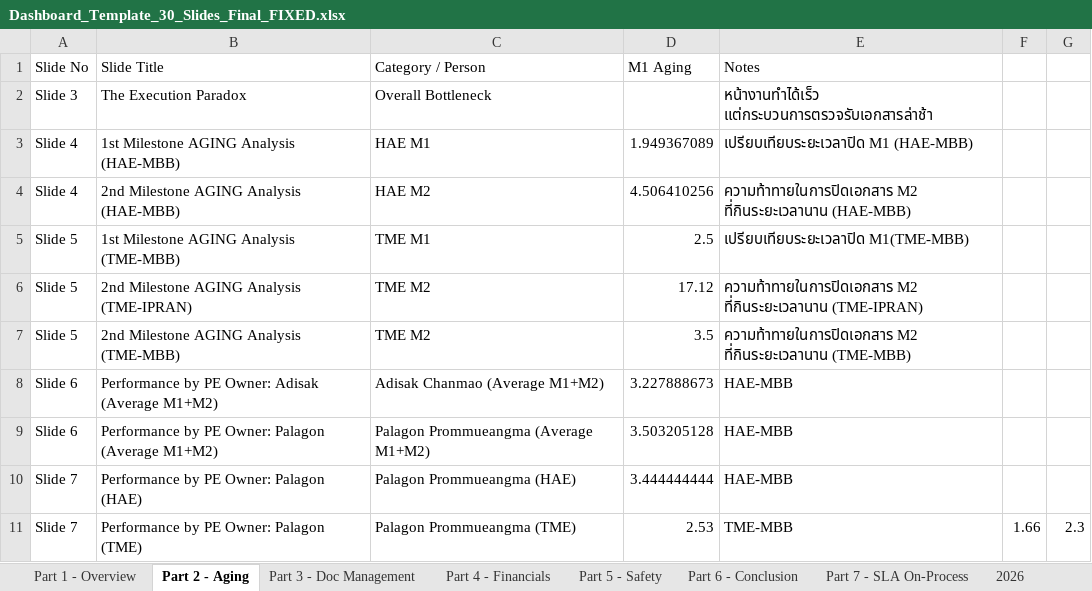
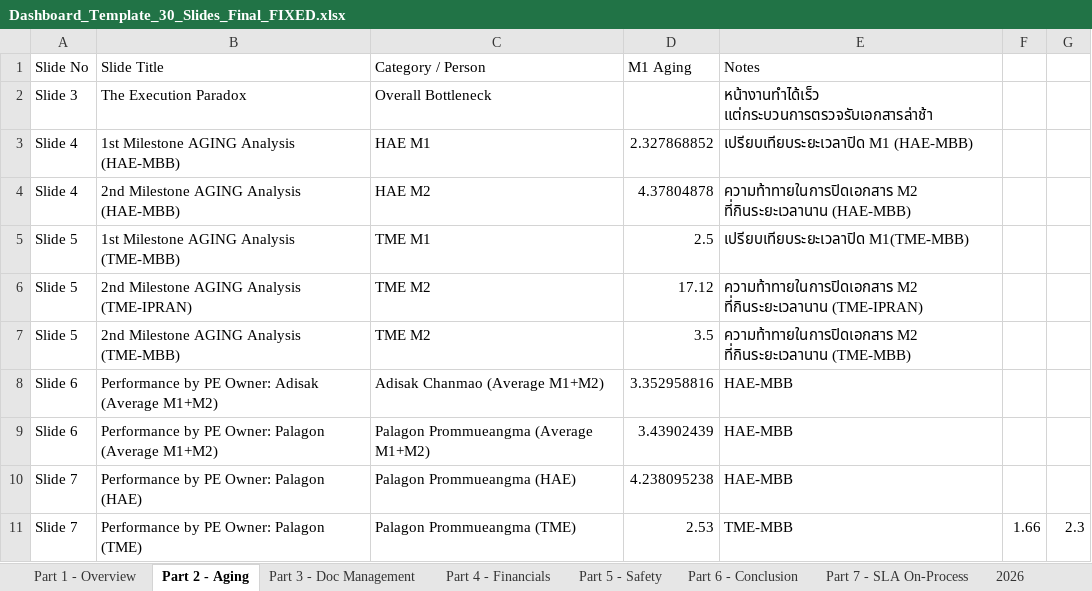
Before and after one commit to boonchotbor-design/0-Dashboard, an Excel workbook: Dashboard_Template_30_Slides_Final_FIXED.xlsx, sheet Part 2 - Aging, drawn as a sheet; values as stored, in another font and other column widths than the file's, no borders; the diff names each change by its address in the sheet, - before the commit and + after, or states it on an @@ line.

Commit message:
feat: Add SLA PE Owner card + update DOC Owner with min/max aging
- DOC Owner table: added Min/Max columns for AC1 and AC2 aging
- DOC Owner: added Adisak Chanmao row (was missing)
- New SLA PE Owner card below DOC Owner showing MS1/MS2 min/avg/max
- Fixed execution order bug: moved DOC/PE Owner stats computation
  to after Sheet 2026 is fully parsed (was running before s26Rows populated)
- Dynamic backlog: now picks latest backlog week instead of first match
- Dynamic Actual Acceptance: now shows rolling 5 weeks from reportWeek
- Action Plan breakdown: handles new WK32 Excel format (4 sequential rows)
- Column detection improved: regex for Accaptance AC#1 AMOUNT typo variant

```diff
--- a/Dashboard_Template_30_Slides_Final_FIXED.xlsx (sheet Part 2 - Aging)
+++ b/Dashboard_Template_30_Slides_Final_FIXED.xlsx (sheet Part 2 - Aging)
-D3 (M1 Aging): 1.949367089
+D3 (M1 Aging): 2.327868852
-D4 (M1 Aging): 4.506410256
+D4 (M1 Aging): 4.37804878
-D8 (M1 Aging): 3.227888673
+D8 (M1 Aging): 3.352958816
-D9 (M1 Aging): 3.503205128
+D9 (M1 Aging): 3.43902439
-D10 (M1 Aging): 3.444444444
+D10 (M1 Aging): 4.238095238
```
Also changed, not shown: sheet 2026, sheet Sheet1, sheet Part 7 - SLA On-Process, sheet Part 4 - Financials, sheet Part 3 - Doc Management, sheet Part 1 - Overview, 11 other files.
